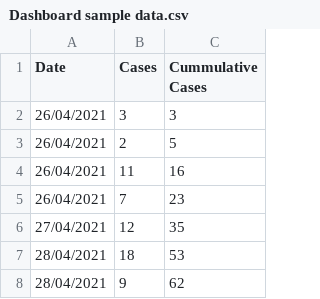
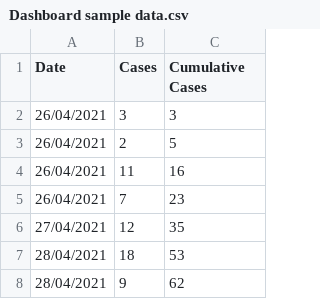
Before and after one commit to Umerfarooq-data/FYP, a CSV file: Dashboard sample data.csv, drawn as a sheet; only a part is shown.

Commit message:
Fixed cumulative spelling

```diff
--- a/Dashboard sample data.csv
+++ b/Dashboard sample data.csv
@@ -1,2 +1,2 @@
-Date,Cases,Cummulative Cases
+Date,Cases,Cumulative Cases
 26/04/2021,3,3
```
